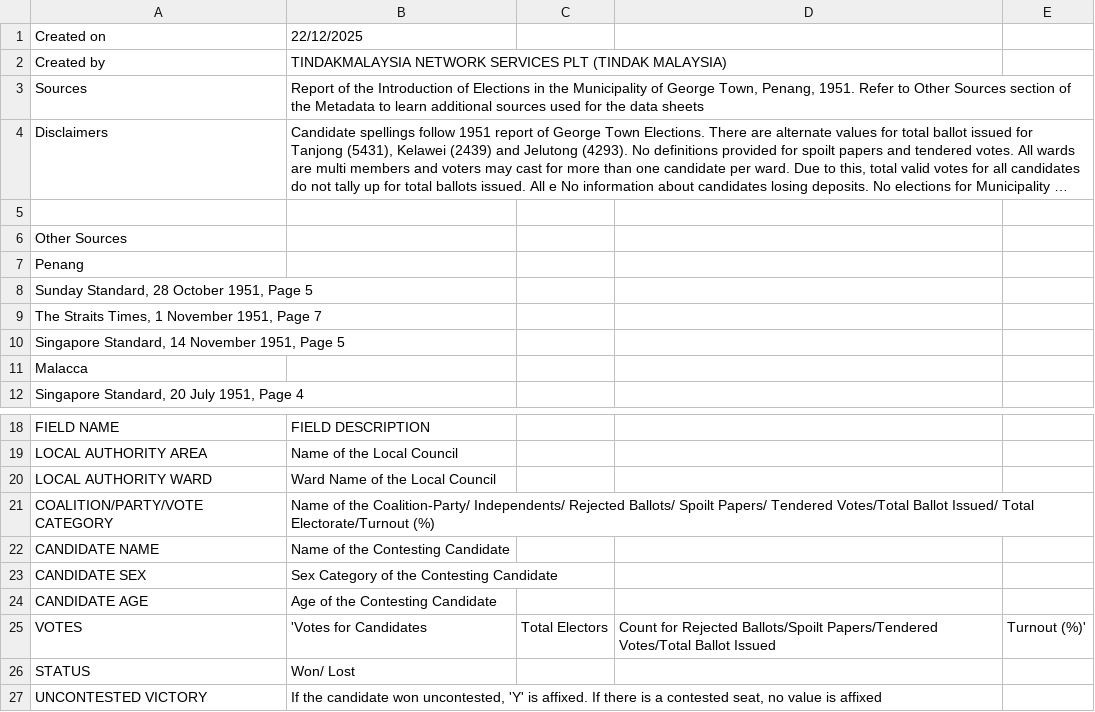
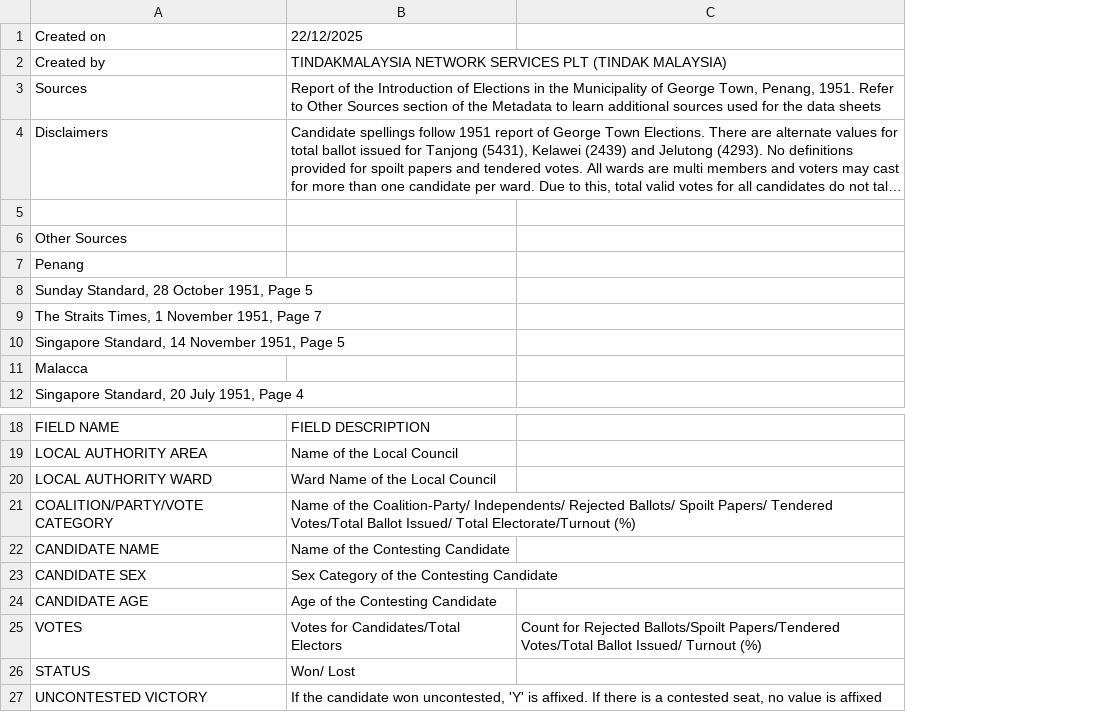
Before and after one commit to TindakMalaysia/LOCAL-GOVERNMENT-ELECTIONS, a CSV file: 1951-MALAYA-LOCAL-GOVERNMENT-ELECTIONS/METADATA/1951_LOCAL_GOVERNMENT_ELECTIONS_METADATA.csv, drawn as a sheet; only a part is shown, gaps mark what is left out; long unchanged cells end in …; removed rows and columns are numbered as before the commit, all else as after; the diff names each change by its address in the sheet, - before the commit and + after, or states it on an @@ line.

Commit message:
Update 1951_LOCAL_GOVERNMENT_ELECTIONS_METADATA.csv

```diff
--- a/1951-MALAYA-LOCAL-GOVERNMENT-ELECTIONS/METADATA/1951_LOCAL_GOVERNMENT_ELECTIONS_METADATA.csv
+++ b/1951-MALAYA-LOCAL-GOVERNMENT-ELECTIONS/METADATA/1951_LOCAL_GOVERNMENT_ELECTIONS_METADATA.csv
-column C, row 25: Total Electors
-column D, row 25: Count for Rejected Ballots/Spoilt Papers/Tendered Votes/Total Ballot Issued
-column E, row 25: Turnout (%)'
+column C, row 25: Count for Rejected Ballots/Spoilt Papers/Tendered Votes/Total Ballot Issued/ Turnout (%)
-B25: 'Votes for Candidates
+B25: Votes for Candidates/Total Electors
```
